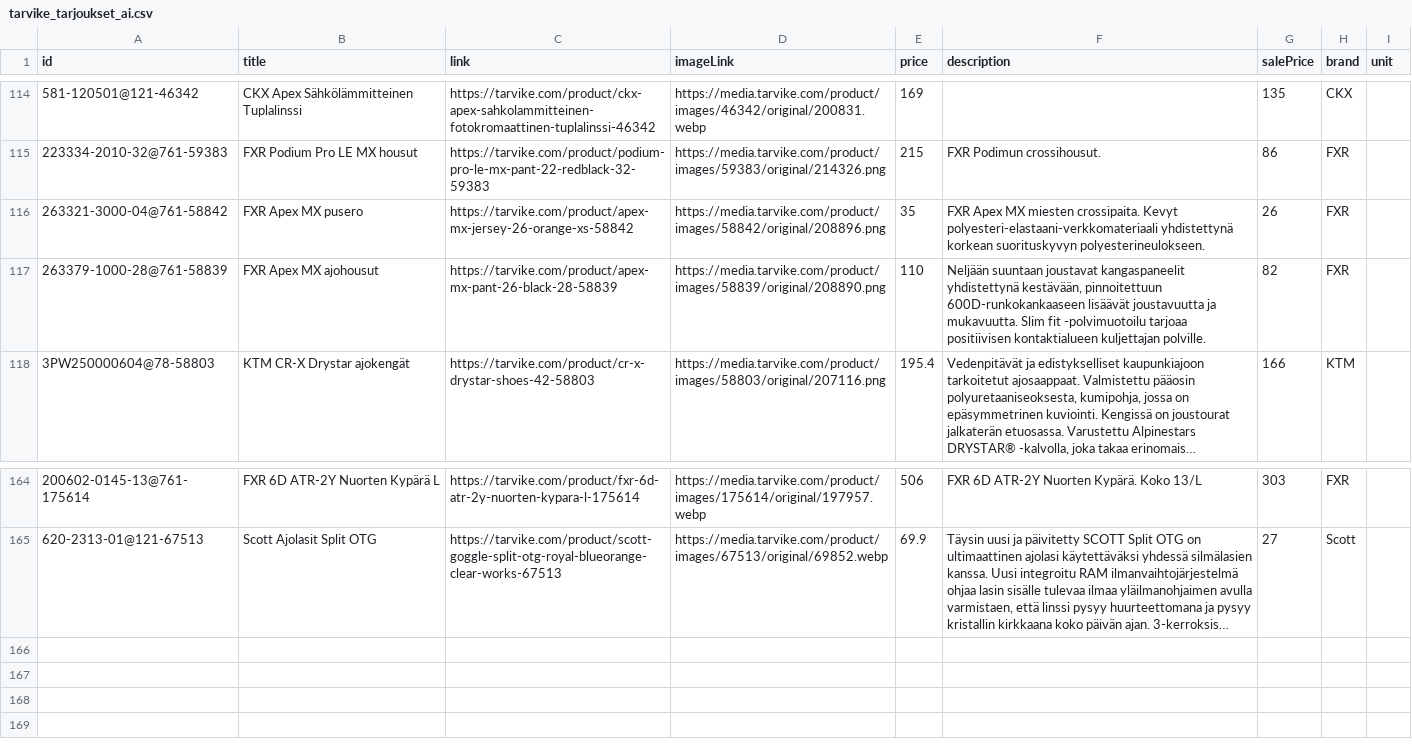
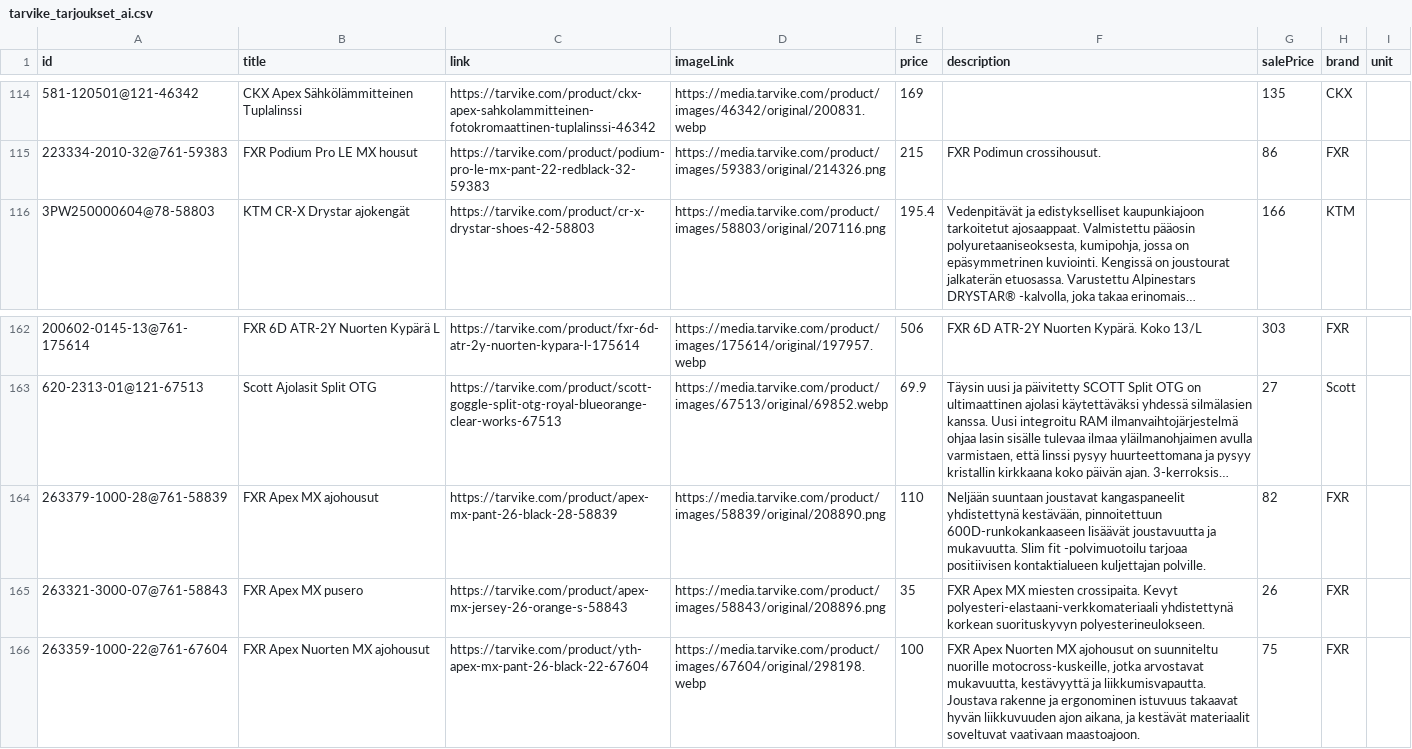
Before and after one commit to TarvikeTT/almadynamo, a CSV file: tarvike_tarjoukset_ai.csv, drawn as a sheet; only a part is shown, gaps mark what is left out; long unchanged cells end in …; removed rows and columns are numbered as before the commit, all else as after; the diff names each change by its address in the sheet, - before the commit and + after, or states it on an @@ line.

```diff
--- a/tarvike_tarjoukset_ai.csv
+++ b/tarvike_tarjoukset_ai.csv
-row 116: 263321-3000-04@761-58842 | FXR Apex MX pusero | https://tarvike.com/product/apex-mx-jersey-26-orange-xs-58842 | https://media.tarvike.com/product/images/58842/original/208896.png | 35 | FXR Apex MX miesten crossipaita. Kevyt polyesteri-elastaani-verkkomateriaali yhdistettynä korkean suorituskyvyn polyesterineulokseen. | 26 | FXR
@@ row 117 moved to row 164: 263379-1000-28@761-58839 @@
+row 165: 263321-3000-07@761-58843 | FXR Apex MX pusero | https://tarvike.com/product/apex-mx-jersey-26-orange-s-58843 | https://media.tarvike.com/product/images/58843/original/208896.png | 35 | FXR Apex MX miesten crossipaita. Kevyt polyesteri-elastaani-verkkomateriaali yhdistettynä korkean suorituskyvyn polyesterineulokseen. | 26 | FXR
+row 166: 263359-1000-22@761-67604 | FXR Apex Nuorten MX ajohousut | https://tarvike.com/product/yth-apex-mx-pant-26-black-22-67604 | https://media.tarvike.com/product/images/67604/original/298198.webp | 100 | FXR Apex Nuorten MX ajohousut on suunniteltu nuorille motocross-kuskeille, jotka arvostavat mukavuutta, kestävyyttä ja liikkumisvapautta. Joustava rakenne ja ergonominen istuvuus takaavat hyvän liikkuvuuden ajon aikana, ja kestävät materiaalit soveltuvat vaativaan maastoajoon. | 75 | FXR
```
Also changed, not shown: tarvike_kelkat_ja_lumilingot_feed.csv.
